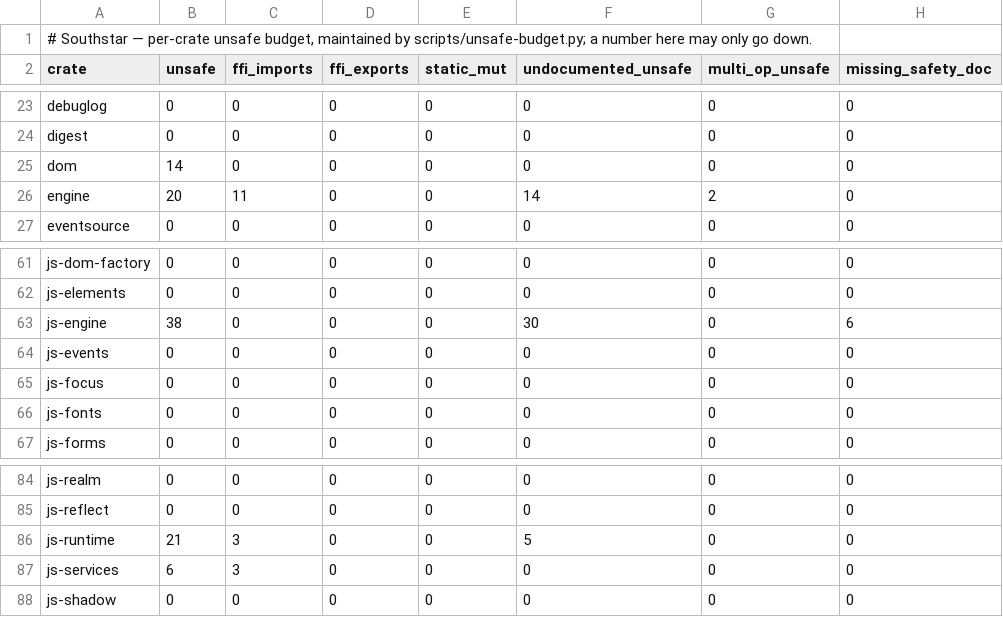
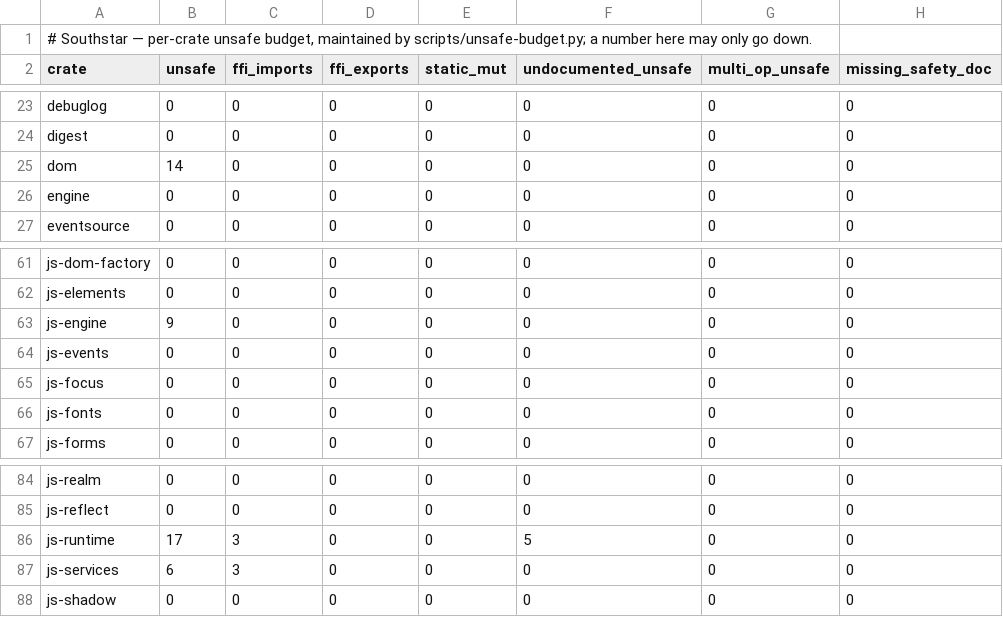
Before and after one commit to nordstjernen-web/southstar-browser, a TSV file: rust/unsafe-budget.tsv, drawn as a sheet; only a part is shown, gaps mark what is left out.

```diff
--- a/rust/unsafe-budget.tsv
+++ b/rust/unsafe-budget.tsv
@@ -25,3 +25,3 @@ digest	0	0	0	0	0	0	0
 dom	14	0	0	0	0	0	0
-engine	20	11	0	0	14	2	0
+engine	0	0	0	0	0	0	0
 eventsource	0	0	0	0	0	0	0
@@ -62,3 +62,3 @@ js-dom-factory	0	0	0	0	0	0	0
 js-elements	0	0	0	0	0	0	0
-js-engine	38	0	0	0	30	0	6
+js-engine	9	0	0	0	0	0	0
 js-events	0	0	0	0	0	0	0
@@ -85,3 +85,3 @@ js-realm	0	0	0	0	0	0	0
 js-reflect	0	0	0	0	0	0	0
-js-runtime	21	3	0	0	5	0	0
+js-runtime	17	3	0	0	5	0	0
 js-services	6	3	0	0	0	0	0
```
Also changed, not shown: 12 other files.
